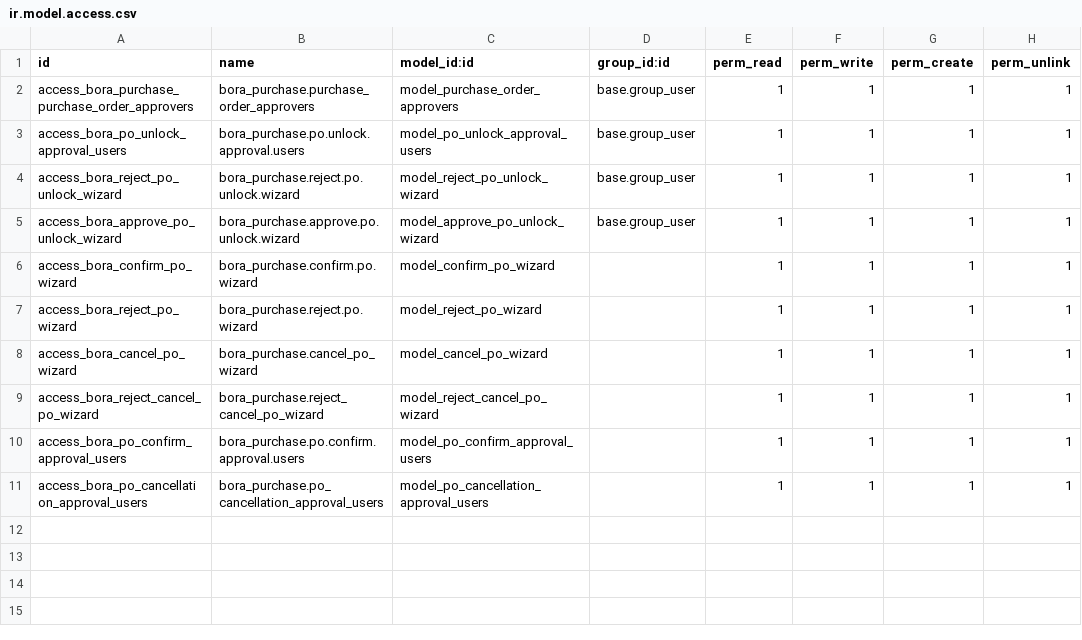
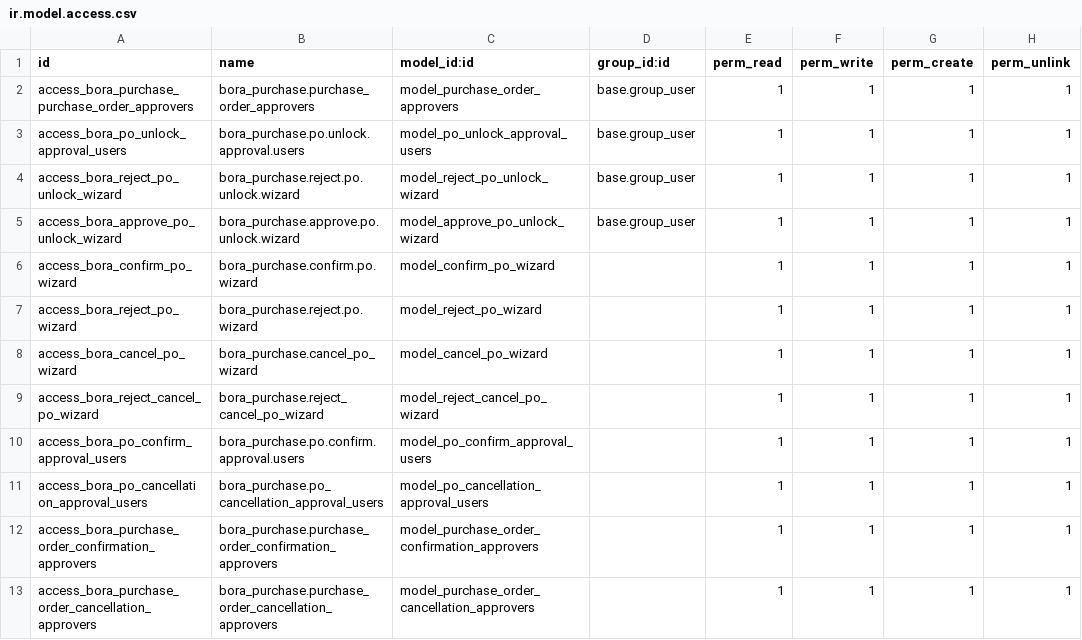
Before and after one commit to Bora-Multicorp/OdooERP, a CSV file: bora_purchase/security/ir.model.access.csv, drawn as a sheet; the diff names each change by its address in the sheet, - before the commit and + after, or states it on an @@ line.

```diff
--- a/bora_purchase/security/ir.model.access.csv
+++ b/bora_purchase/security/ir.model.access.csv
+row 12: access_bora_purchase_order_confirmation_approvers | bora_purchase.purchase_order_confirmation_approvers | model_purchase_order_confirmation_approvers |  | 1 | 1 | 1 | 1
+row 13: access_bora_purchase_order_cancellation_approvers | bora_purchase.purchase_order_cancellation_approvers | model_purchase_order_cancellation_approvers |  | 1 | 1 | 1 | 1
```
Also changed, not shown: 20 other files.
